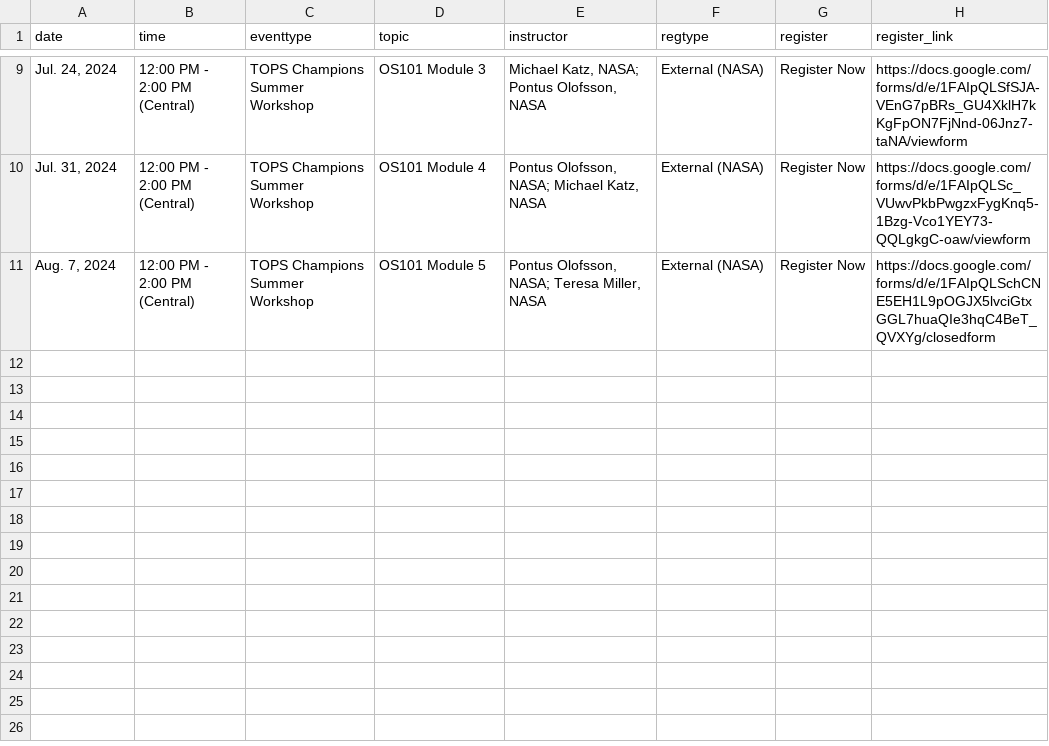
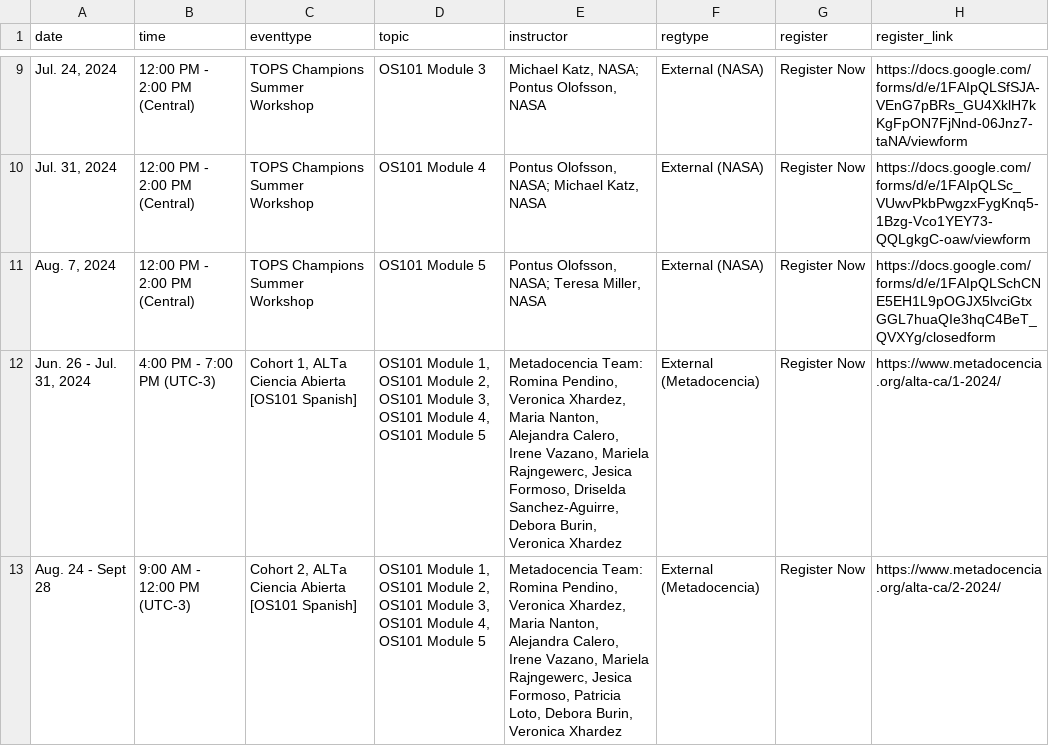
Before and after one commit to nasa/Transform-to-Open-Science, a CSV file: _data/virtual.csv, drawn as a sheet; only a part is shown, gaps mark what is left out; the diff names each change by its address in the sheet, - before the commit and + after, or states it on an @@ line.

Commit message:
Add new Metadocencia and 2i2c workshops

```diff
--- a/_data/virtual.csv
+++ b/_data/virtual.csv
+row 12: Jun. 26 - Jul. 31, 2024 | 4:00 PM - 7:00 PM (UTC-3) | Cohort 1, ALTa Ciencia Abierta [OS101 Spanish] | OS101 Module 1, OS101 Module 2, OS101 Module 3, OS101 Module 4, OS101 Module 5 | Metadocencia Team: Romina Pendino, Veronica Xhardez, Maria Nanton, Alejandra Calero, Irene Vazano, Mariela Rajngewerc, Jesica Formoso, Driselda Sanchez-Aguirre, Debora Burin, Veronica Xhardez | External (Metadocencia) | Register Now | https://www.metadocencia.org/alta-ca/1-2024/
+row 13: Aug. 24 - Sept 28 | 9:00 AM - 12:00 PM (UTC-3) | Cohort 2, ALTa Ciencia Abierta [OS101 Spanish] | OS101 Module 1, OS101 Module 2, OS101 Module 3, OS101 Module 4, OS101 Module 5 | Metadocencia Team: Romina Pendino, Veronica Xhardez, Maria Nanton, Alejandra Calero, Irene Vazano, Mariela Rajngewerc, Jesica Formoso, Patricia Loto, Debora Burin, Veronica Xhardez | External (Metadocencia) | Register Now | https://www.metadocencia.org/alta-ca/2-2024/
```
Also changed, not shown: _data/inperson.csv, 2 other files.
